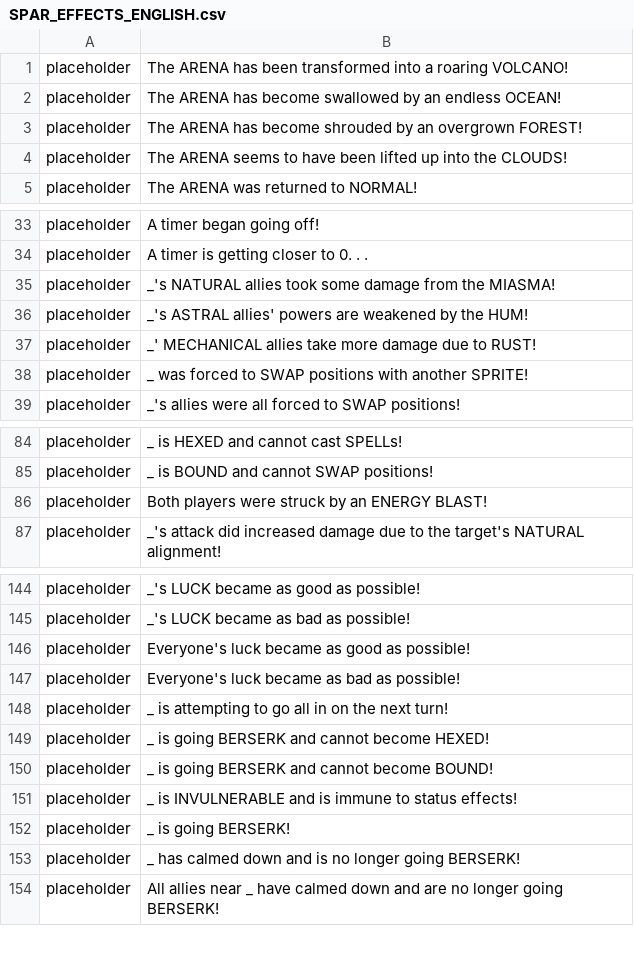
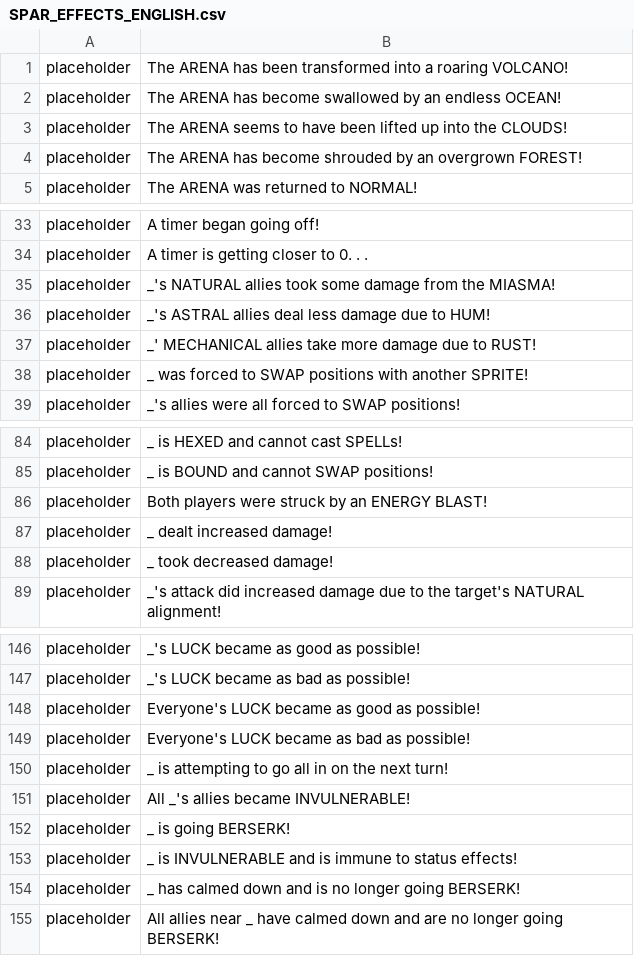
Before and after one commit to maxwellmott/spriteDemoFinal, a CSV file: spritesProject_forDemo/datafiles/SPAR_EFFECTS_ENGLISH.csv, drawn as a sheet; only a part is shown, gaps mark what is left out; the diff covers the shown part only.

```diff
--- a/spritesProject_forDemo/datafiles/SPAR_EFFECTS_ENGLISH.csv
+++ b/spritesProject_forDemo/datafiles/SPAR_EFFECTS_ENGLISH.csv
@@ -2,4 +2,4 @@ placeholder,The ARENA has been transformed into a roaring VOLCANO!
 placeholder,The ARENA has become swallowed by an endless OCEAN!
+placeholder,The ARENA seems to have been lifted up into the CLOUDS!
 placeholder,The ARENA has become shrouded by an overgrown FOREST!
-placeholder,The ARENA seems to have been lifted up into the CLOUDS!
 placeholder,The ARENA was returned to NORMAL!
@@ -35,3 +35,3 @@ placeholder,A timer is getting closer to 0. . .
 placeholder,_'s NATURAL allies took some damage from the MIASMA!
-placeholder,_'s ASTRAL allies' powers are weakened by the HUM!
+placeholder,_'s ASTRAL allies deal less damage due to HUM!
 placeholder,_' MECHANICAL allies take more damage due to RUST!
@@ -86,2 +86,4 @@ placeholder,_ is BOUND and cannot SWAP positions!
 placeholder,Both players were struck by an ENERGY BLAST!
+placeholder,_ dealt increased damage!
+placeholder,_ took decreased damage!
 placeholder,_'s attack did increased damage due to the target's NATURAL alignment!
@@ -145,9 +147,8 @@ placeholder,_'s LUCK became as good as possible!
 placeholder,_'s LUCK became as bad as possible!
-placeholder,Everyone's luck became as good as possible!
-placeholder,Everyone's luck became as bad as possible!
+placeholder,Everyone's LUCK became as good as possible!
+placeholder,Everyone's LUCK became as bad as possible!
 placeholder,_ is attempting to go all in on the next turn!
-placeholder,_ is going BERSERK and cannot become HEXED!
-placeholder,_ is going BERSERK and cannot become BOUND!
+placeholder,All  _'s allies became INVULNERABLE!
+placeholder,_ is going BERSERK!
 placeholder,_ is INVULNERABLE and is immune to status effects!
-placeholder,_ is going BERSERK!
 placeholder,_ has calmed down and is no longer going BERSERK!
```
Also changed, not shown: 9 added rows, 2 removed rows and 8 edited cells elsewhere in this file, spritesProject_forDemo/datafiles/ABILITIES_ENGLISH.csv, 36 other files.
